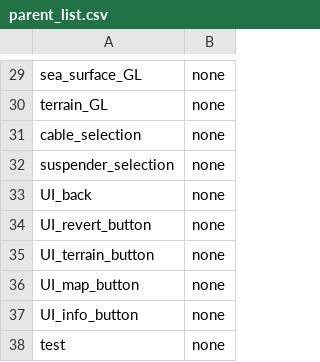
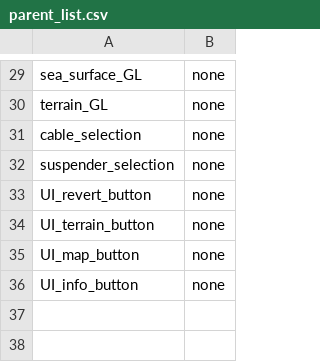
Before and after one commit to takuhanai/JB_Bridge, a CSV file: resource/parent_list.csv, drawn as a sheet; only a part is shown, gaps mark what is left out.

```diff
--- a/resource/parent_list.csv
+++ b/resource/parent_list.csv
@@ -32,3 +32,2 @@ cable_selection,none
 suspender_selection,none
-UI_back,none
 UI_revert_button,none
@@ -37,2 +36 @@ UI_map_button,none
 UI_info_button,none
-test,none
```
Also changed, not shown: resource/object_description.csv, 5 other files.
